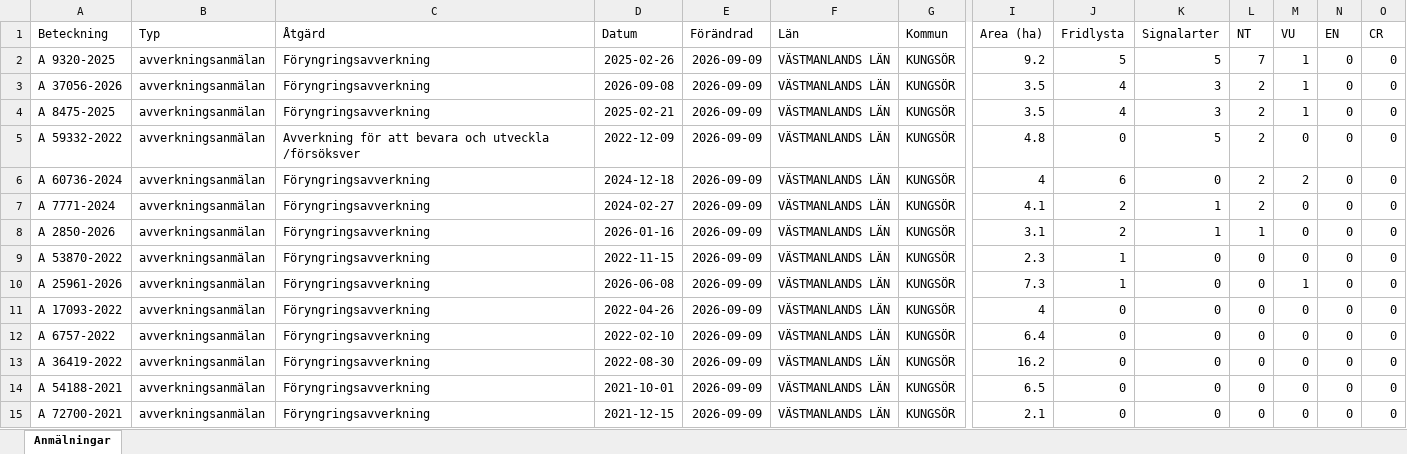
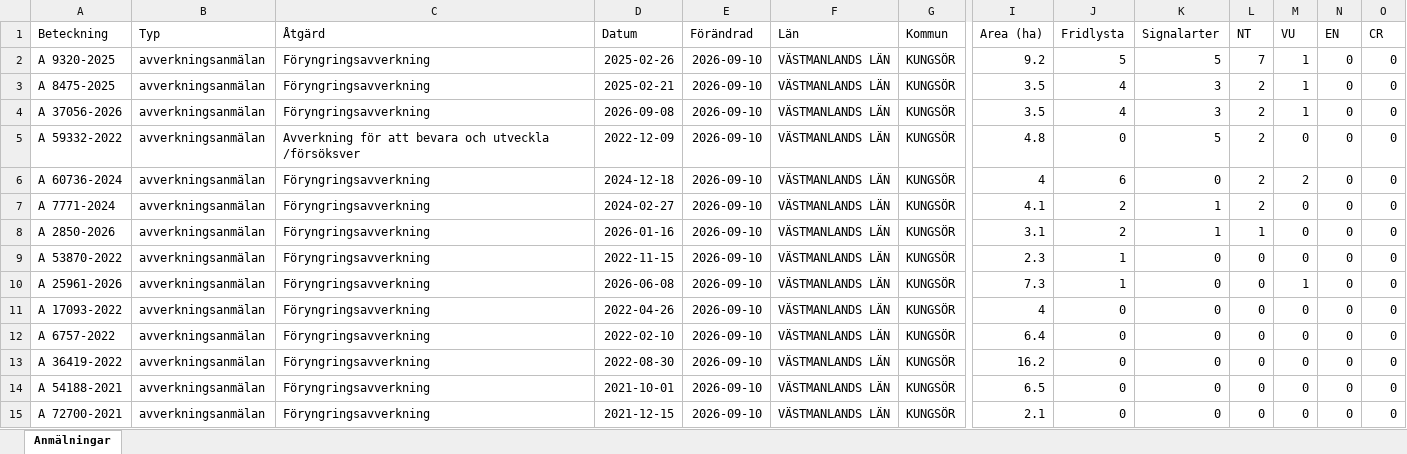
Before and after one commit to klasma/Logging_1960, an Excel workbook: Översikt KUNGSÖR.xlsx, sheet Anmälningar, drawn as a sheet; only a part is shown, gaps mark what is left out; values as stored, in another font and other column widths than the file's, no borders; removed rows and columns are numbered as before the commit, all else as after; rows hold the shown columns only; the diff covers the shown part only; the diff names each change by its address in the sheet, - before the commit and + after, or states it on an @@ line.

```diff
--- a/Översikt KUNGSÖR.xlsx (sheet Anmälningar)
+++ b/Översikt KUNGSÖR.xlsx (sheet Anmälningar)
-E2 (Förändrad): 2026-09-09
+E2 (Förändrad): 2026-09-10
-row 3: A 37056-2026 | avverkningsanmälan | Föryngringsavverkning | 2026-09-08 | 2026-09-09 | VÄSTMANLANDS LÄN | KUNGSÖR | 3.5 | 4 | 3 | 2 | 1 | 0 | 0
-E3 (Förändrad): 2026-09-09
+E3 (Förändrad): 2026-09-10
+row 4: A 37056-2026 | avverkningsanmälan | Föryngringsavverkning | 2026-09-08 | 2026-09-10 | VÄSTMANLANDS LÄN | KUNGSÖR | 3.5 | 4 | 3 | 2 | 1 | 0 | 0
-E5:E15 (Förändrad): 2026-09-09
+E5:E15 (Förändrad): 2026-09-10
```
Also changed, not shown: 9 added rows, 9 removed rows and 165 edited cells elsewhere in this sheet, artfynd/A 25961-2026 artfynd.xlsx, artfynd/A 37056-2026 artfynd.xlsx, 50 other files.
